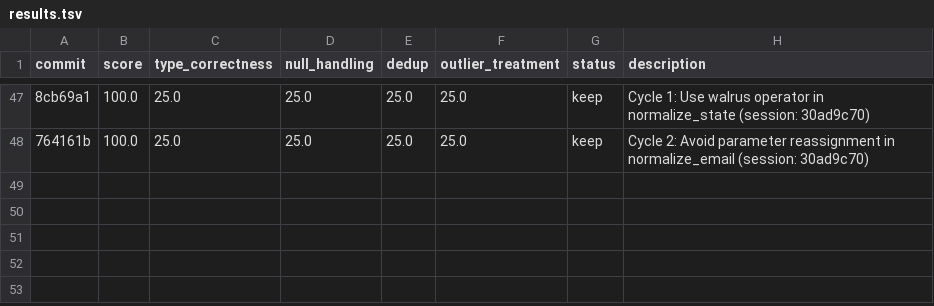
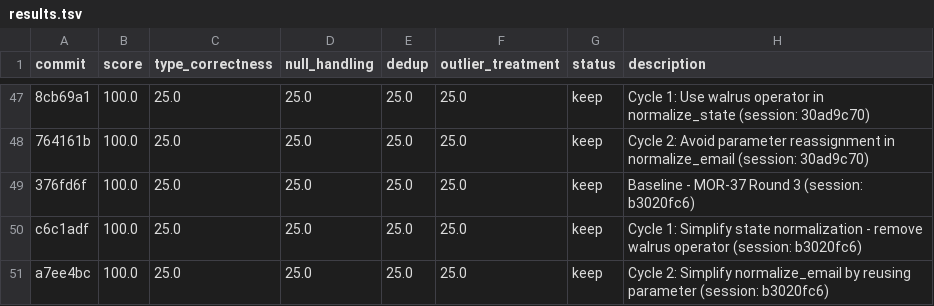
Before and after one commit to bmaguiraz/autoresearcher, a TSV file: experiments/03-data-cleaning/results.tsv, drawn as a sheet; only a part is shown, gaps mark what is left out; the diff names each change by its address in the sheet, - before the commit and + after, or states it on an @@ line.

```diff
--- a/experiments/03-data-cleaning/results.tsv
+++ b/experiments/03-data-cleaning/results.tsv
+row 49: 376fd6f | 100.0 | 25.0 | 25.0 | 25.0 | 25.0 | keep | Baseline - MOR-37 Round 3 (session: b3020fc6)
+row 50: c6c1adf | 100.0 | 25.0 | 25.0 | 25.0 | 25.0 | keep | Cycle 1: Simplify state normalization - remove walrus operator (session: b3020fc6)
+row 51: a7ee4bc | 100.0 | 25.0 | 25.0 | 25.0 | 25.0 | keep | Cycle 2: Simplify normalize_email by reusing parameter (session: b3020fc6)
```
